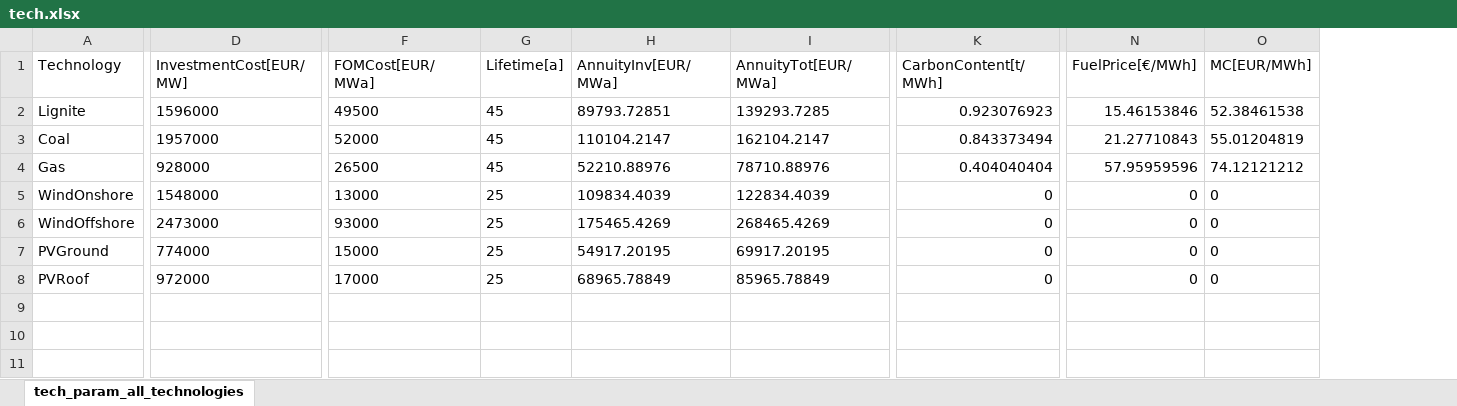
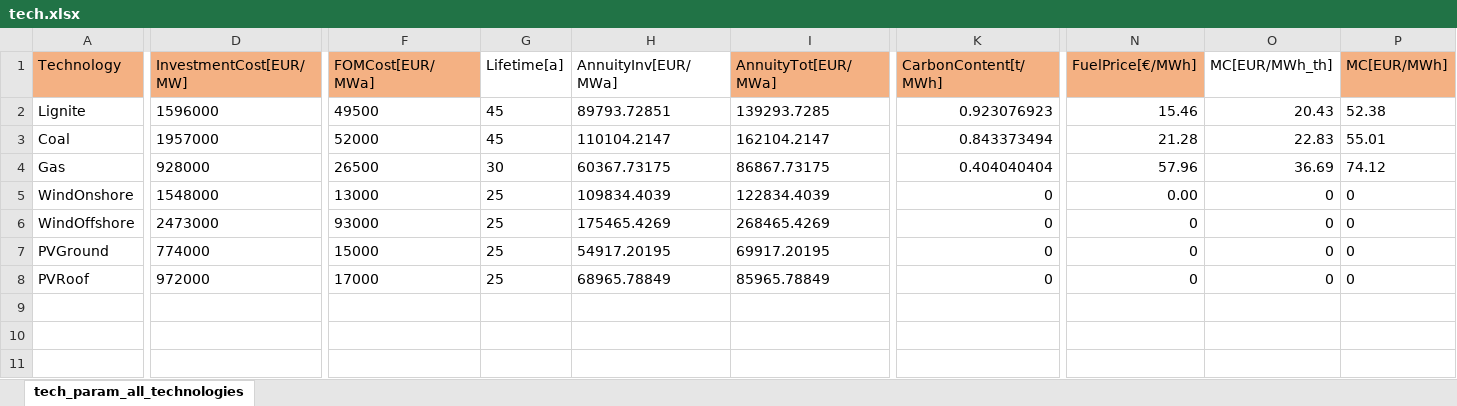
Before and after one commit to gunthecl/EnergyEconomics, an Excel workbook: SeminarPaper/Model/input data/tech.xlsx, sheet tech_param_all_technologies, drawn as a sheet; only a part is shown, gaps mark what is left out; values as stored, in another font and other column widths than the file's, no borders; addresses are those after the commit; the diff covers the shown part only; the diff names each change by its address in the sheet, - before the commit and + after, or states it on an @@ line.

Commit message:
Change Gas annuity

```diff
--- a/SeminarPaper/Model/input data/tech.xlsx (sheet tech_param_all_technologies)
+++ b/SeminarPaper/Model/input data/tech.xlsx (sheet tech_param_all_technologies)
+column O (MC[EUR/MWh_th]), rows 2-8: 20.43 | 22.83 | 36.69 | 0 | 0 | 0 | 0
-A1 fill: none
+A1 fill: #F4B183
-D1 fill: none
+D1 fill: #F4B183
-F1 fill: none
+F1 fill: #F4B183
-I1 fill: none
+I1 fill: #F4B183
-K1 fill: none
+K1 fill: #F4B183
-N1 fill: none
+N1 fill: #F4B183
-P1 fill: none
+P1 fill: #F4B183
-N2 (FuelPrice[€/MWh]): 15.46153846
+N2 (FuelPrice[€/MWh]): 15.46
-P2 (MC[EUR/MWh]): 52.38461538
+P2 (MC[EUR/MWh]): 52.38
-N3 (FuelPrice[€/MWh]): 21.27710843
+N3 (FuelPrice[€/MWh]): 21.28
-P3 (MC[EUR/MWh]): 55.01204819
+P3 (MC[EUR/MWh]): 55.01
-G4 (Lifetime[a]): 45
+G4 (Lifetime[a]): 30
-H4 (AnnuityInv[EUR/MWa]): 52210.88976
+H4 (AnnuityInv[EUR/MWa]): 60367.73175
-I4 (AnnuityTot[EUR/MWa]): 78710.88976
+I4 (AnnuityTot[EUR/MWa]): 86867.73175
-N4 (FuelPrice[€/MWh]): 57.95959596
+N4 (FuelPrice[€/MWh]): 57.96
-P4 (MC[EUR/MWh]): 74.12121212
+P4 (MC[EUR/MWh]): 74.12
-N5 (FuelPrice[€/MWh]): 0
+N5 (FuelPrice[€/MWh]): 0.00
```
Also changed, not shown: cell formats elsewhere in this sheet, formulas that keep their value, 1 other file.
